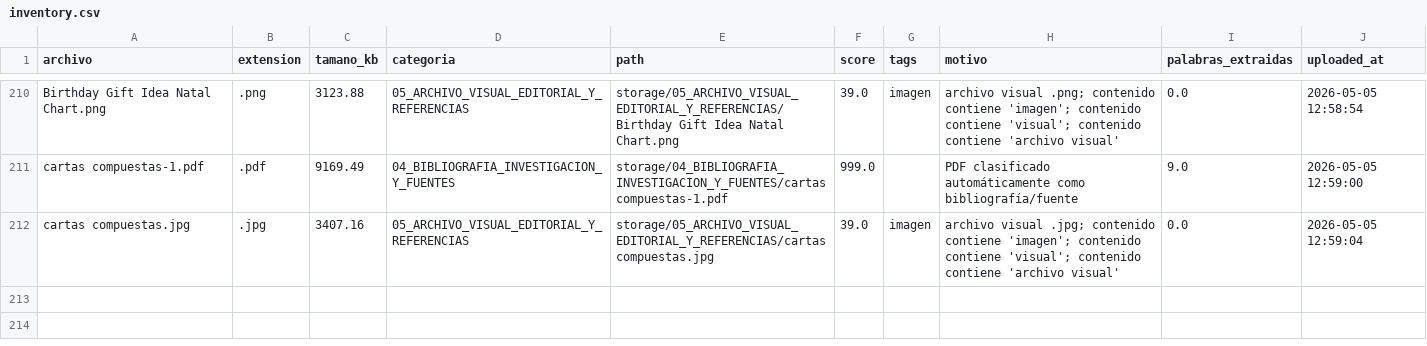
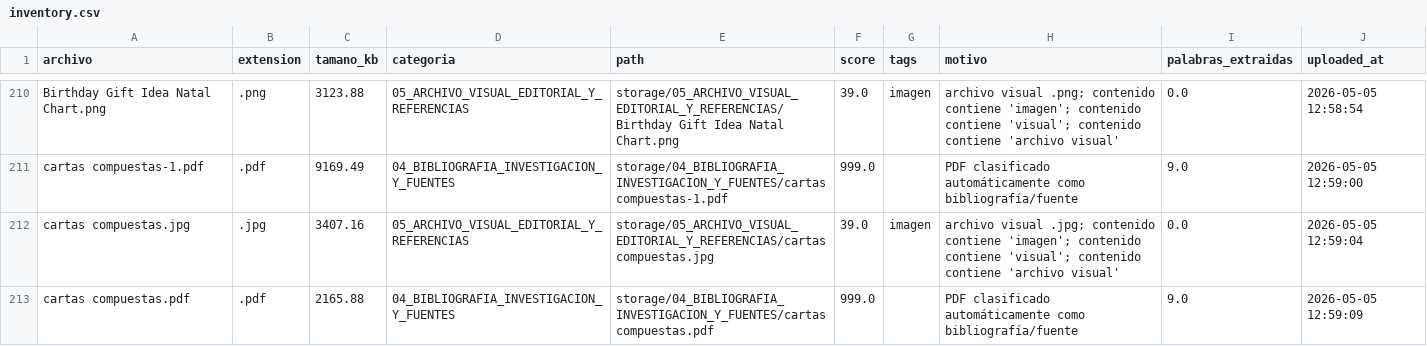
Before and after one commit to brandatta/casamatriz, a CSV file: data/inventory.csv, drawn as a sheet; only a part is shown, gaps mark what is left out; the diff names each change by its address in the sheet, - before the commit and + after, or states it on an @@ line.

Commit message:
Actualizar inventario Casa Matriz

```diff
--- a/data/inventory.csv
+++ b/data/inventory.csv
+row 213: cartas compuestas.pdf | .pdf | 2165.88 | 04_BIBLIOGRAFIA_INVESTIGACION_Y_FUENTES | storage/04_BIBLIOGRAFIA_INVESTIGACION_Y_FUENTES/cartas compuestas.pdf | 999.0 |  | PDF clasificado automáticamente como bibliografía/fuente | 9.0 | 2026-05-05 12:59:09
```
